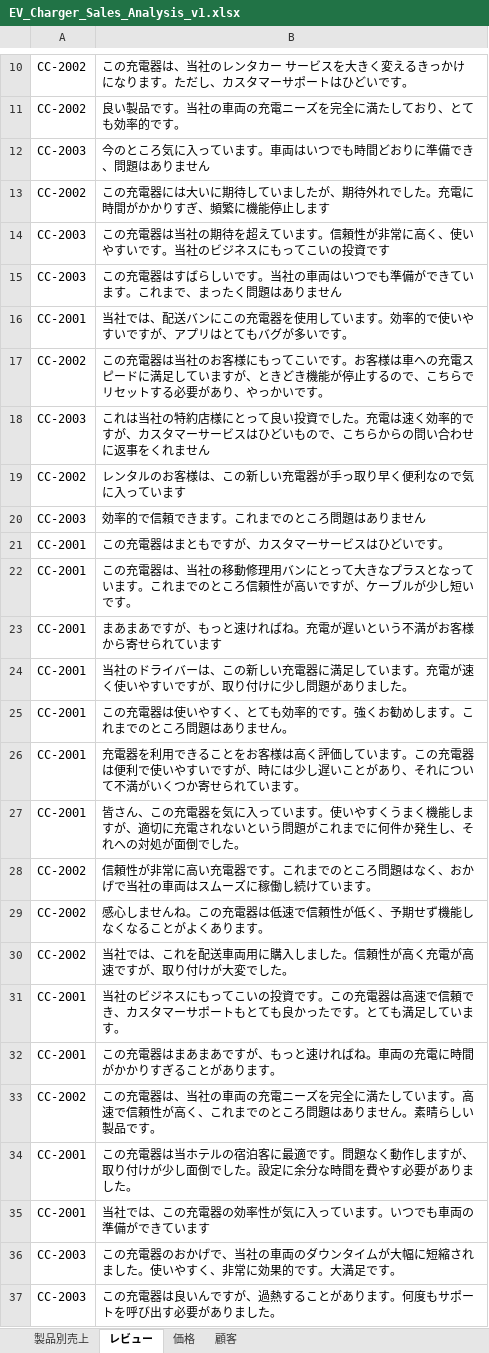
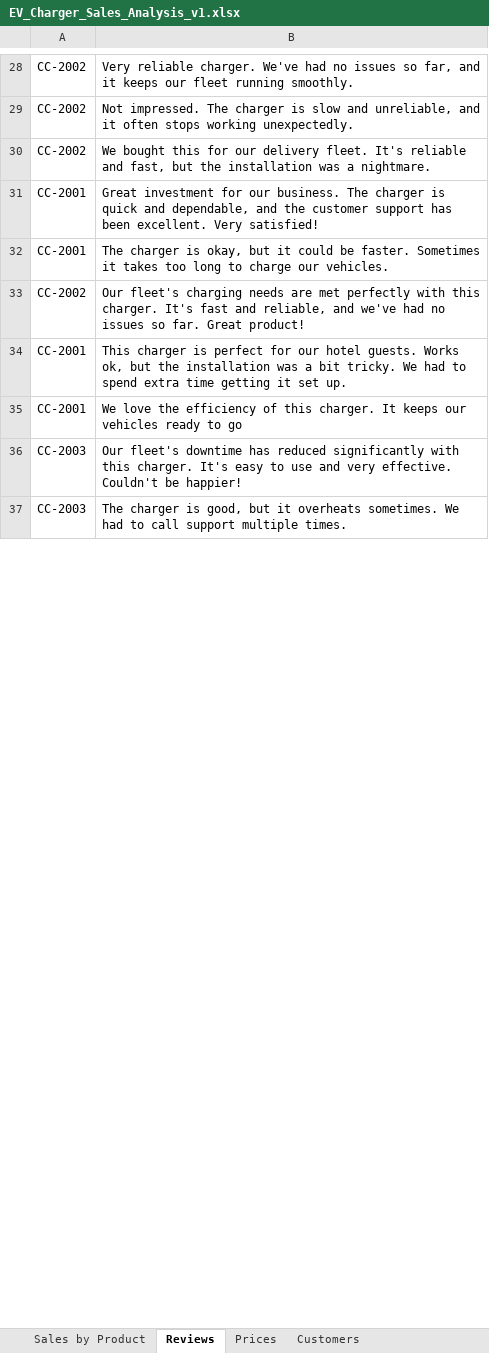
Before and after one commit to MicrosoftLearning/MS-4008-Microsoft-365-Copilot-Interactive-Experience-for-Executives.ja-jp, an Excel workbook: ResourceFiles/EV_Charger_Sales_Analysis_v1.xlsx, sheet Reviews, drawn as a sheet; only a part is shown, gaps mark what is left out; values as stored, in another font and other column widths than the file's, no borders; removed rows and columns are numbered as before the commit, all else as after; the diff covers the shown part only; the diff names each change by its address in the sheet, - before the commit and + after, or states it on an @@ line.

```diff
--- a/ResourceFiles/EV_Charger_Sales_Analysis_v1.xlsx (sheet Reviews)
+++ b/ResourceFiles/EV_Charger_Sales_Analysis_v1.xlsx (sheet Reviews)
-sheet tab: 製品別売上
+sheet tab: Sales by Product
-sheet tab: レビュー
+sheet tab: Reviews
-sheet tab: 価格
+sheet tab: Prices
-sheet tab: 顧客
+sheet tab: Customers
-B28: この充電器は、当社のレンタカー サービスを大きく変えるきっかけになります。ただし、カスタマーサポートはひどいです。
+B28: Very reliable charger. We've had no issues so far, and it keeps our fleet running smoothly.
-B29: 良い製品です。当社の車両の充電ニーズを完全に満たしており、とても効率的です。
+B29: Not impressed. The charger is slow and unreliable, and it often stops working unexpectedly.
-row 12: CC-2003 | 今のところ気に入っています。車両はいつでも時間どおりに準備でき、問題はありません
-B30: この充電器には大いに期待していましたが、期待外れでした。充電に時間がかかりすぎ、頻繁に機能停止します
+B30: We bought this for our delivery fleet. It's reliable and fast, but the installation was a nightmare.
-row 14: CC-2003 | この充電器は当社の期待を超えています。信頼性が非常に高く、使いやすいです。当社のビジネスにもってこいの投資です
-row 15: CC-2003 | この充電器はすばらしいです。当社の車両はいつでも準備ができています。これまで、まったく問題はありません
-B31: 当社では、配送バンにこの充電器を使用しています。効率的で使いやすいですが、アプリはとてもバグが多いです。
+B31: Great investment for our business. The charger is quick and dependable, and the customer support has been excellent. Very satisfied!
-row 17: CC-2002 | この充電器は当社のお客様にもってこいです。お客様は車への充電スピードに満足していますが、ときどき機能が停止するので、こちらでリセットする必要があり、やっかいです。
-row 18: CC-2003 | これは当社の特約店様にとって良い投資でした。充電は速く効率的ですが、カスタマーサービスはひどいもので、こちらからの問い合わせに返事をくれません
-row 19: CC-2002 | レンタルのお客様は、この新しい充電器が手っ取り早く便利なので気に入っています
-row 20: CC-2003 | 効率的で信頼できます。これまでのところ問題はありません
-B32: この充電器はまともですが、カスタマーサービスはひどいです。
+B32: The charger is okay, but it could be faster. Sometimes it takes too long to charge our vehicles.
-row 22: CC-2001 | この充電器は、当社の移動修理用バンにとって大きなプラスとなっています。これまでのところ信頼性が高いですが、ケーブルが少し短いです。
-row 23: CC-2001 | まあまあですが、もっと速ければね。充電が遅いという不満がお客様から寄せられています
-row 24: CC-2001 | 当社のドライバーは、この新しい充電器に満足しています。充電が速く使いやすいですが、取り付けに少し問題がありました。
-row 25: CC-2001 | この充電器は使いやすく、とても効率的です。強くお勧めします。これまでのところ問題はありません。
-row 26: CC-2001 | 充電器を利用できることをお客様は高く評価しています。この充電器は便利で使いやすいですが、時には少し遅いことがあり、それについて不満がいくつか寄せられています。
-row 27: CC-2001 | 皆さん、この充電器を気に入っています。使いやすくうまく機能しますが、適切に充電されないという問題がこれまでに何件か発生し、それへの対処が面倒でした。
-B33: 信頼性が非常に高い充電器です。これまでのところ問題はなく、おかげで当社の車両はスムーズに稼働し続けています。
+B33: Our fleet's charging needs are met perfectly with this charger. It's fast and reliable, and we've had no issues so far. Great product!
-row 29: CC-2002 | 感心しませんね。この充電器は低速で信頼性が低く、予期せず機能しなくなることがよくあります。
-row 30: CC-2002 | 当社では、これを配送車両用に購入しました。信頼性が高く充電が高速ですが、取り付けが大変でした。
-B34: 当社のビジネスにもってこいの投資です。この充電器は高速で信頼でき、カスタマーサポートもとても良かったです。とても満足しています。
+B34: This charger is perfect for our hotel guests. Works ok, but the installation was a bit tricky. We had to spend extra time getting it set up.
-B35: この充電器はまあまあですが、もっと速ければね。車両の充電に時間がかかりすぎることがあります。
+B35: We love the efficiency of this charger. It keeps our vehicles ready to go
-row 33: CC-2002 | この充電器は、当社の車両の充電ニーズを完全に満たしています。高速で信頼性が高く、これまでのところ問題はありません。素晴らしい製品です。
-row 34: CC-2001 | この充電器は当ホテルの宿泊客に最適です。問題なく動作しますが、取り付けが少し面倒でした。設定に余分な時間を費やす必要がありました。
-row 35: CC-2001 | 当社では、この充電器の効率性が気に入っています。いつでも車両の準備ができています
-B36: この充電器のおかげで、当社の車両のダウンタイムが大幅に短縮されました。使いやすく、非常に効果的です。大満足です。
+B36: Our fleet's downtime has reduced significantly with this charger. It's easy to use and very effective. Couldn't be happier!
-B37: この充電器は良いんですが、過熱することがあります。何度もサポートを呼び出す必要がありました。
+B37: The charger is good, but it overheats sometimes. We had to call support multiple times.
```
Also changed, not shown: 34 added rows, 16 removed rows and 13 edited cells elsewhere in this sheet, sheet Sales by Product, sheet Customers, sheet Prices, formulas that keep their value, 9 other files.
